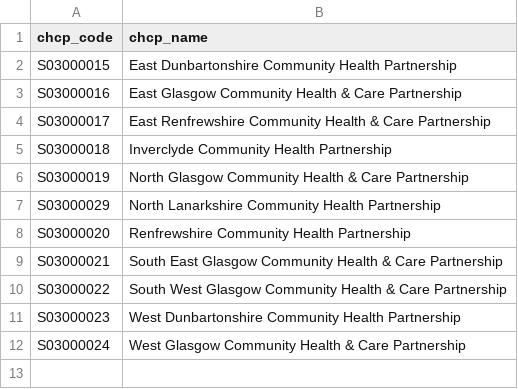
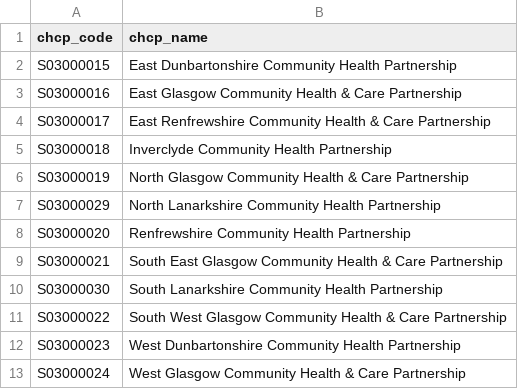
Before and after one commit to JonMinton/gowell, a CSV file: data/geographies/greater_glasgow_definitions_simplified.csv, drawn as a sheet.

```diff
--- a/data/geographies/greater_glasgow_definitions_simplified.csv
+++ b/data/geographies/greater_glasgow_definitions_simplified.csv
@@ -9,2 +9,3 @@ S03000020,Renfrewshire Community Health Partnership
 S03000021,South East Glasgow Community Health & Care Partnership
+S03000030,South Lanarkshire Community Health Partnership
 S03000022,South West Glasgow Community Health & Care Partnership
```
Also changed, not shown: data/geographies/greater_glasgow_definitions.csv, 6 other files.
